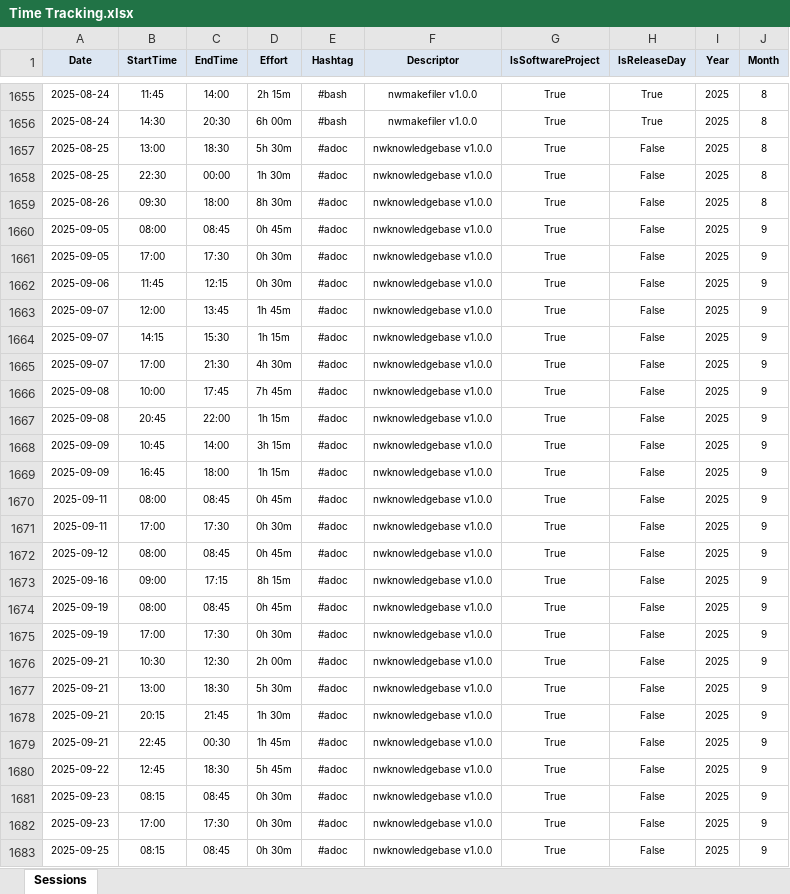
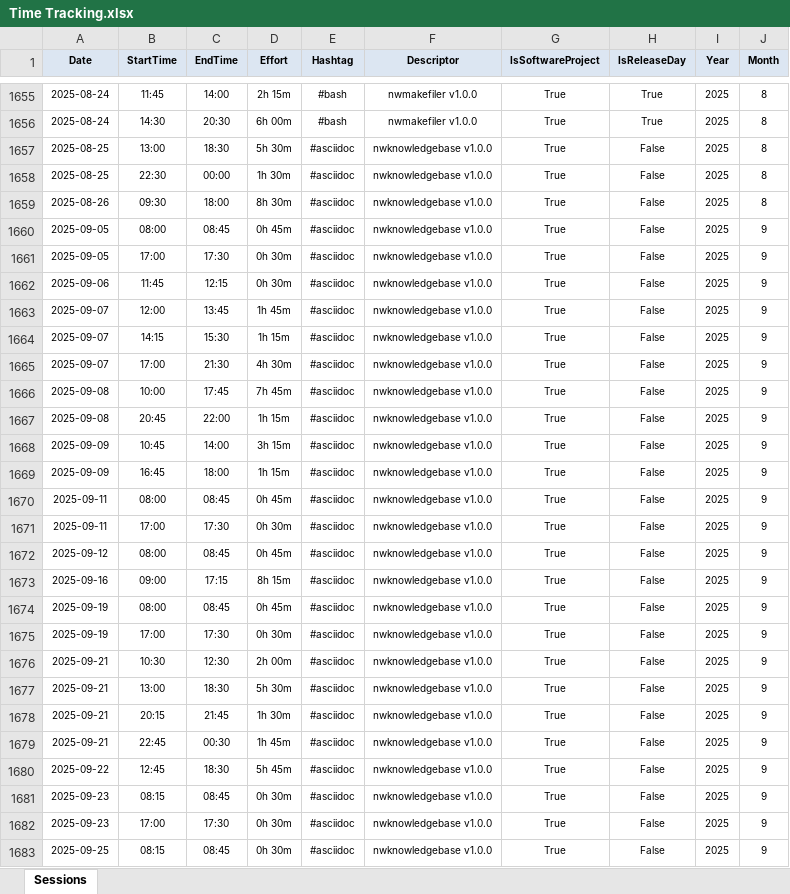
Before and after one commit to numbworks/nwtimetracking, an Excel workbook: data/Time Tracking.xlsx, sheet Sessions, drawn as a sheet; only a part is shown, gaps mark what is left out; values as stored, in another font and other column widths than the file's, no borders; the diff covers the shown part only; the diff names each change by its address in the sheet, - before the commit and + after, or states it on an @@ line.

Commit message:
#56 Time Tracking: #adoc -> #asciidoc.

```diff
--- a/data/Time Tracking.xlsx (sheet Sessions)
+++ b/data/Time Tracking.xlsx (sheet Sessions)
-E1657:E1683 (Hashtag): #adoc
+E1657:E1683 (Hashtag): #asciidoc
```
Also changed, not shown: 93 edited cells elsewhere in this sheet, 1 other file.
